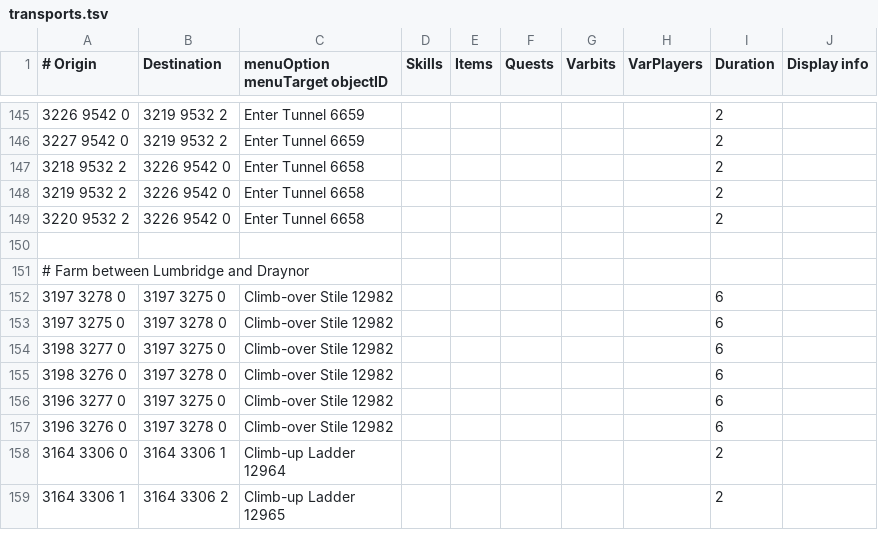
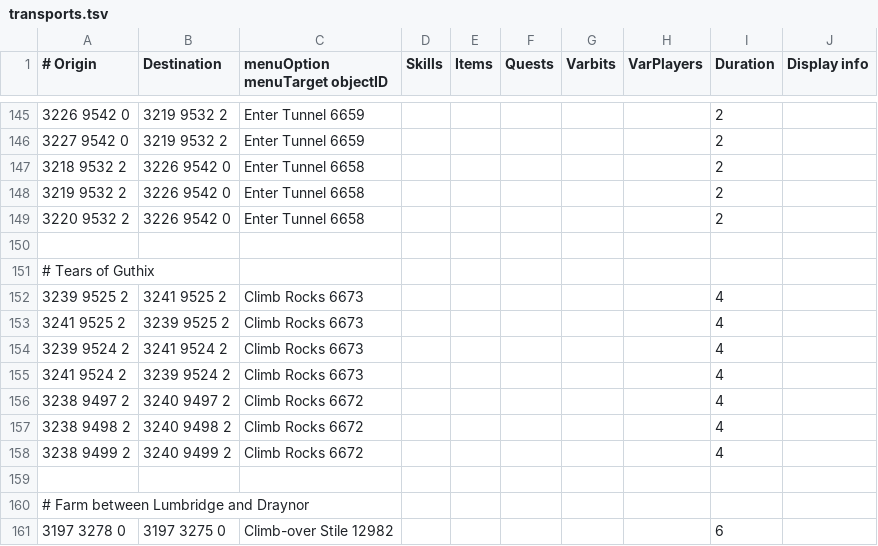
Before and after one commit to wvanderp/shortest-path, a TSV file: src/main/resources/transports/transports.tsv, drawn as a sheet; only a part is shown, gaps mark what is left out; the shorter side is filled out with more unchanged rows; the diff names each change by its address in the sheet, - before the commit and + after, or states it on an @@ line.

Commit message:
Climb Rocks (Tears of Guthix)
The south rocks near the magical rocks mine cannot be used to go from east to west, because `You could climb down here, but it is too uneven to climb up.`

```diff
--- a/src/main/resources/transports/transports.tsv
+++ b/src/main/resources/transports/transports.tsv
+row 151: # Tears of Guthix
+row 152: 3239 9525 2 | 3241 9525 2 | Climb Rocks 6673 |  |  |  |  |  | 4
+row 153: 3241 9525 2 | 3239 9525 2 | Climb Rocks 6673 |  |  |  |  |  | 4
+row 154: 3239 9524 2 | 3241 9524 2 | Climb Rocks 6673 |  |  |  |  |  | 4
+row 155: 3241 9524 2 | 3239 9524 2 | Climb Rocks 6673 |  |  |  |  |  | 4
+row 156: 3238 9497 2 | 3240 9497 2 | Climb Rocks 6672 |  |  |  |  |  | 4
+row 157: 3238 9498 2 | 3240 9498 2 | Climb Rocks 6672 |  |  |  |  |  | 4
+row 158: 3238 9499 2 | 3240 9499 2 | Climb Rocks 6672 |  |  |  |  |  | 4
+row 159: (empty)
```
